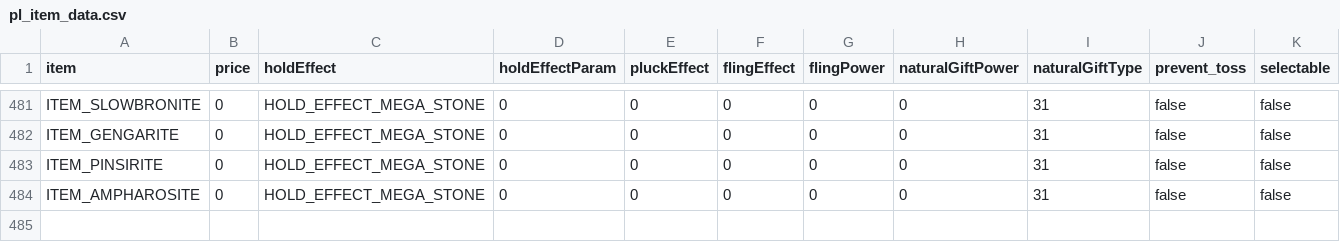
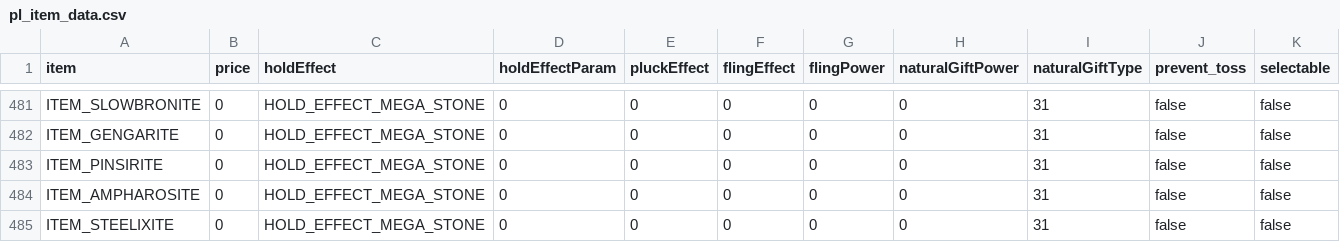
Before and after one commit to matt-newhall/plat-hack-decomp, a CSV file: res/items/pl_item_data.csv, drawn as a sheet; only a part is shown, gaps mark what is left out; rows hold the shown columns only; the diff names each change by its address in the sheet, - before the commit and + after, or states it on an @@ line.

Commit message:
feat: add Mega Steelix

```diff
--- a/res/items/pl_item_data.csv
+++ b/res/items/pl_item_data.csv
+row 485: ITEM_STEELIXITE | 0 | HOLD_EFFECT_MEGA_STONE | 0 | 0 | 0 | 0 | 0 | 31 | false | false
```
Also changed, not shown: 31 other files.
